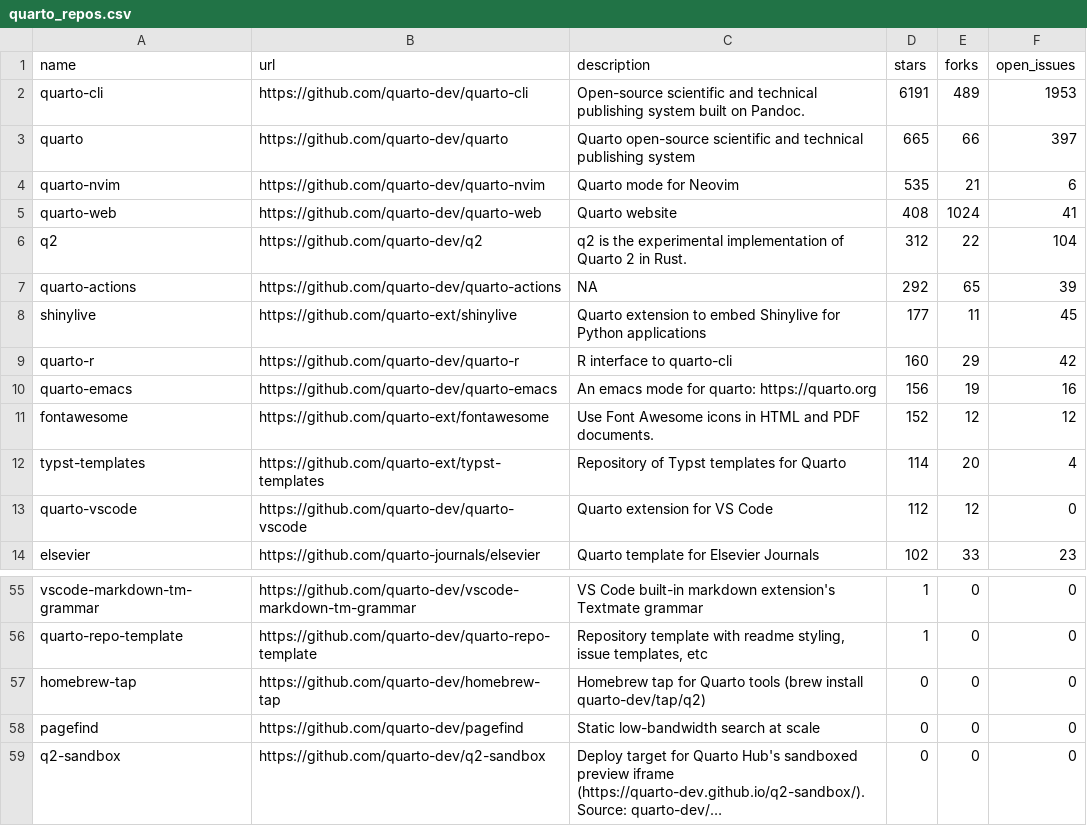
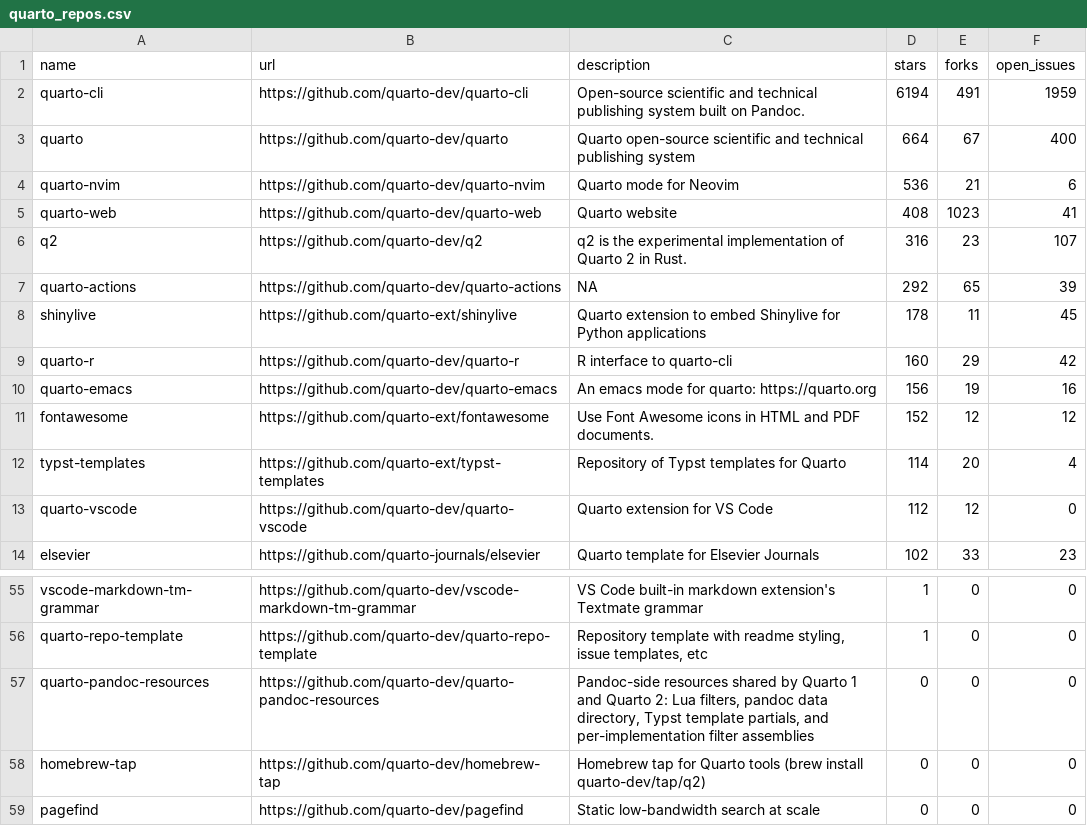
Before and after one commit to mablan/sandbox, a CSV file: 01-monitoring-quarto-repos/quarto_repos.csv, drawn as a sheet; only a part is shown, gaps mark what is left out; the shorter side is filled out with more unchanged rows; long unchanged cells end in ….

```diff
--- a/01-monitoring-quarto-repos/quarto_repos.csv
+++ b/01-monitoring-quarto-repos/quarto_repos.csv
@@ -1,9 +1,9 @@
 name,url,description,stars,forks,open_issues
-quarto-cli,https://github.com/quarto-dev/quarto-cli,Open-source scientific and technical publishing system built on Pandoc.,6191,489,1953
-quarto,https://github.com/quarto-dev/quarto,Quarto open-source scientific and technical publishing system,665,66,397
-quarto-nvim,https://github.com/quarto-dev/quarto-nvim,Quarto mode for Neovim,535,21,6
-quarto-web,https://github.com/quarto-dev/quarto-web,Quarto website,408,1024,41
-q2,https://github.com/quarto-dev/q2,q2 is the experimental implementation of Quarto 2 in Rust.,312,22,104
+quarto-cli,https://github.com/quarto-dev/quarto-cli,Open-source scientific and technical publishing system built on Pandoc.,6194,491,1959
+quarto,https://github.com/quarto-dev/quarto,Quarto open-source scientific and technical publishing system,664,67,400
+quarto-nvim,https://github.com/quarto-dev/quarto-nvim,Quarto mode for Neovim,536,21,6
+quarto-web,https://github.com/quarto-dev/quarto-web,Quarto website,408,1023,41
+q2,https://github.com/quarto-dev/q2,q2 is the experimental implementation of Quarto 2 in Rust.,316,23,107
 quarto-actions,https://github.com/quarto-dev/quarto-actions,NA,292,65,39
-shinylive,https://github.com/quarto-ext/shinylive,Quarto extension to embed Shinylive for Python applications,177,11,45
+shinylive,https://github.com/quarto-ext/shinylive,Quarto extension to embed Shinylive for Python applications,178,11,45
 quarto-r,https://github.com/quarto-dev/quarto-r,R interface to quarto-cli,160,29,42
@@ -56,2 +56,3 @@ vscode-markdown-tm-grammar,https://github.com/quarto-dev/vscode-markdown-tm-gram
 quarto-repo-template,https://github.com/quarto-dev/quarto-repo-template,"Repository template with readme styling, issue templates, etc",1,0,0
+quarto-pandoc-resources,https://github.com/quarto-dev/quarto-pandoc-resources,"Pandoc-side resources shared by Quarto 1 and Quarto 2: Lua filters, pandoc data directory, Typst template partials, and per-implementation filter assemblies",0,0,0
 homebrew-tap,https://github.com/quarto-dev/homebrew-tap,Homebrew tap for Quarto tools (brew install quarto-dev/tap/q2),0,0,0
```
Also changed, not shown: 1 other file.
